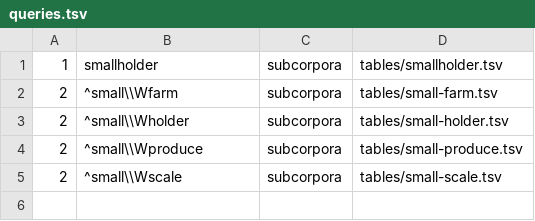
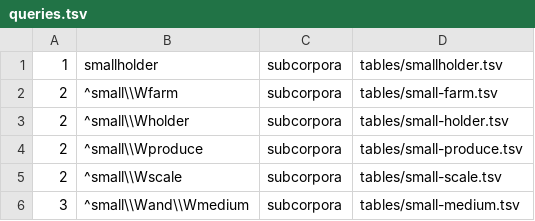
Before and after one commit to ericleasemorgan/ifad-toolbox, a TSV file: etc/queries.tsv, drawn as a sheet; the diff names each change by its address in the sheet, - before the commit and + after, or states it on an @@ line.

```diff
--- a/etc/queries.tsv
+++ b/etc/queries.tsv
+row 6: 3 | ^small\\Wand\\Wmedium | subcorpora | tables/small-medium.tsv
```
Also changed, not shown: tables/corpora.csv, tables/subcorpora.csv, 1 other file.
